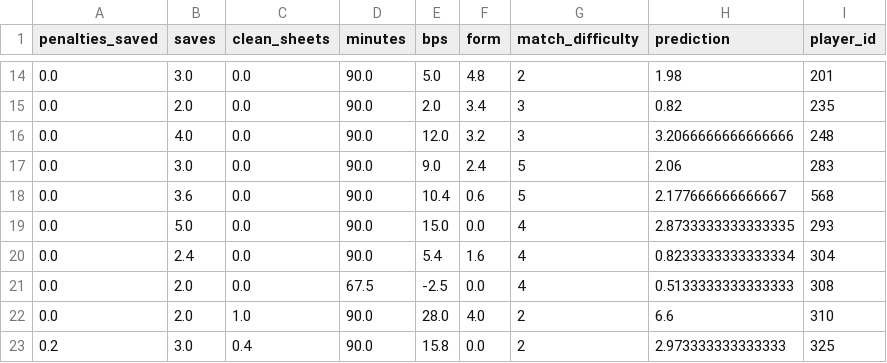
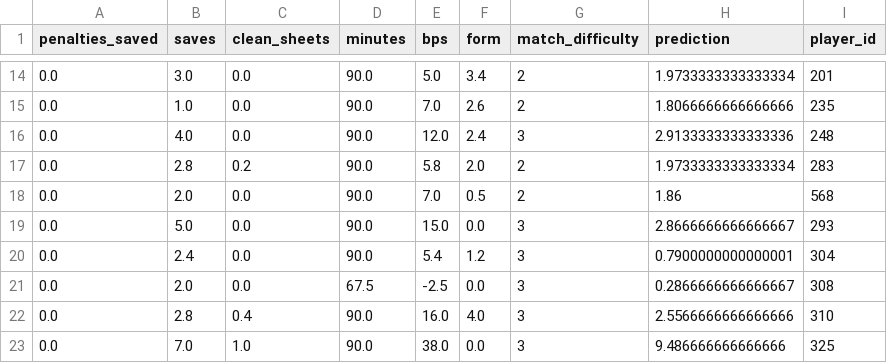
Before and after one commit to MysticAhmed/FantasyPremierLeague, a CSV file: CSV_Files/goalie_predictions.csv, drawn as a sheet; only a part is shown, gaps mark what is left out; the diff covers the shown part only.

```diff
--- a/CSV_Files/goalie_predictions.csv
+++ b/CSV_Files/goalie_predictions.csv
@@ -14,10 +14,10 @@ penalties_saved,saves,clean_sheets,minutes,bps,form,match_difficulty,prediction,
-0.0,3.0,0.0,90.0,5.0,4.8,2,1.98,201
-0.0,2.0,0.0,90.0,2.0,3.4,3,0.82,235
-0.0,4.0,0.0,90.0,12.0,3.2,3,3.2066666666666666,248
-0.0,3.0,0.0,90.0,9.0,2.4,5,2.06,283
-0.0,3.6,0.0,90.0,10.4,0.6,5,2.177666666666667,568
-0.0,5.0,0.0,90.0,15.0,0.0,4,2.8733333333333335,293
-0.0,2.4,0.0,90.0,5.4,1.6,4,0.8233333333333334,304
-0.0,2.0,0.0,67.5,-2.5,0.0,4,0.5133333333333333,308
-0.0,2.0,1.0,90.0,28.0,4.0,2,6.6,310
-0.2,3.0,0.4,90.0,15.8,0.0,2,2.973333333333333,325
+0.0,3.0,0.0,90.0,5.0,3.4,2,1.9733333333333334,201
+0.0,1.0,0.0,90.0,7.0,2.6,2,1.8066666666666666,235
+0.0,4.0,0.0,90.0,12.0,2.4,3,2.9133333333333336,248
+0.0,2.8,0.2,90.0,5.8,2.0,2,1.9733333333333334,283
+0.0,2.0,0.0,90.0,7.0,0.5,2,1.86,568
+0.0,5.0,0.0,90.0,15.0,0.0,3,2.8666666666666667,293
+0.0,2.4,0.0,90.0,5.4,1.2,3,0.7900000000000001,304
+0.0,2.0,0.0,67.5,-2.5,0.0,3,0.2866666666666667,308
+0.0,2.8,0.4,90.0,16.0,4.0,3,2.5566666666666666,310
+0.0,7.0,1.0,90.0,38.0,0.0,3,9.486666666666666,325
```
Also changed, not shown: 2 added rows, 2 removed rows and 82 edited cells elsewhere in this file, CSV_Files/defender_predictions.csv, CSV_Files/forward_predictions.csv, 3 other files.
